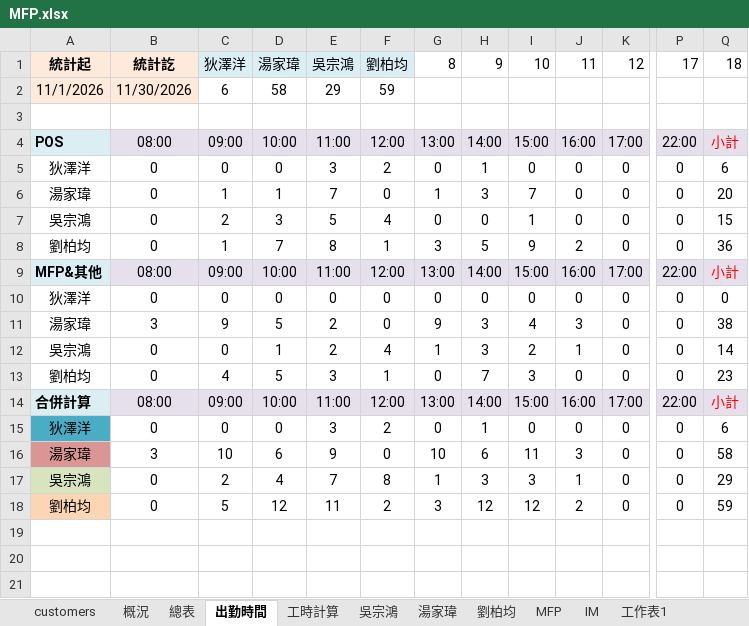
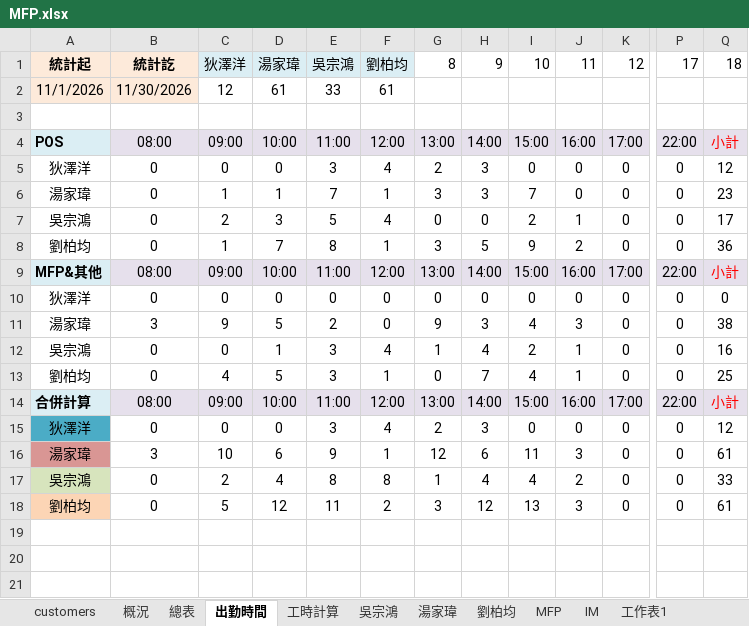
Before and after one commit to Yang-0419-di/FW_2, an Excel workbook: MFP/MFP.xlsx, sheet 出勤時間, drawn as a sheet; only a part is shown, gaps mark what is left out; values as stored, in another font and other column widths than the file's, no borders; charts and pictures not drawn; the diff names each change by its address in the sheet, - before the commit and + after, or states it on an @@ line.

```diff
--- a/MFP/MFP.xlsx (sheet 出勤時間)
+++ b/MFP/MFP.xlsx (sheet 出勤時間)
-C2: 6
+C2: 12
-D2: 58
+D2: 61
-E2: 29
+E2: 33
-F2: 59
+F2: 61
-F5: 2
+F5: 4
-G5: 0
+G5: 2
-H5: 1
+H5: 3
-Q5: 6
+Q5: 12
-F6: 0
+F6: 1
-G6: 1
+G6: 3
-Q6: 20
+Q6: 23
-I7: 1
+I7: 2
-J7: 0
+J7: 1
-Q7: 15
+Q7: 17
-E12: 2
+E12: 3
-H12: 3
+H12: 4
-Q12: 14
+Q12: 16
-I13: 3
+I13: 4
-J13: 0
+J13: 1
-Q13: 23
+Q13: 25
-F15: 2
+F15: 4
-G15: 0
+G15: 2
-H15: 1
+H15: 3
-Q15: 6
+Q15: 12
-F16: 0
+F16: 1
-G16: 10
+G16: 12
-Q16: 58
+Q16: 61
-E17: 7
+E17: 8
-H17: 3
+H17: 4
-I17: 3
+I17: 4
-J17: 1
+J17: 2
-Q17: 29
+Q17: 33
-I18: 12
+I18: 13
-J18: 2
+J18: 3
-Q18: 59
+Q18: 61
```
Also changed, not shown: sheet IM, sheet MFP, sheet 工時計算, hidden cells, charts or pictures, IM/202611_HL_Maintain_Report.xlsx, IM/202611_Service_Count_Report.xlsx, 5 other files.
